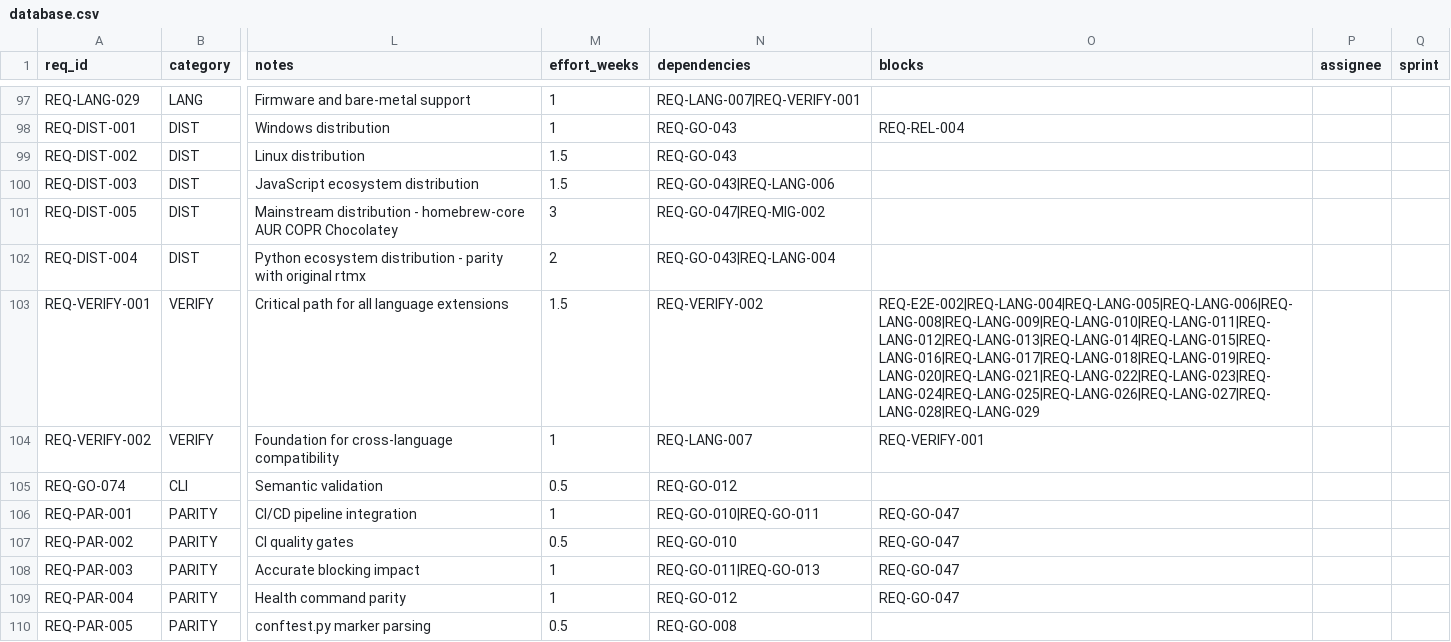
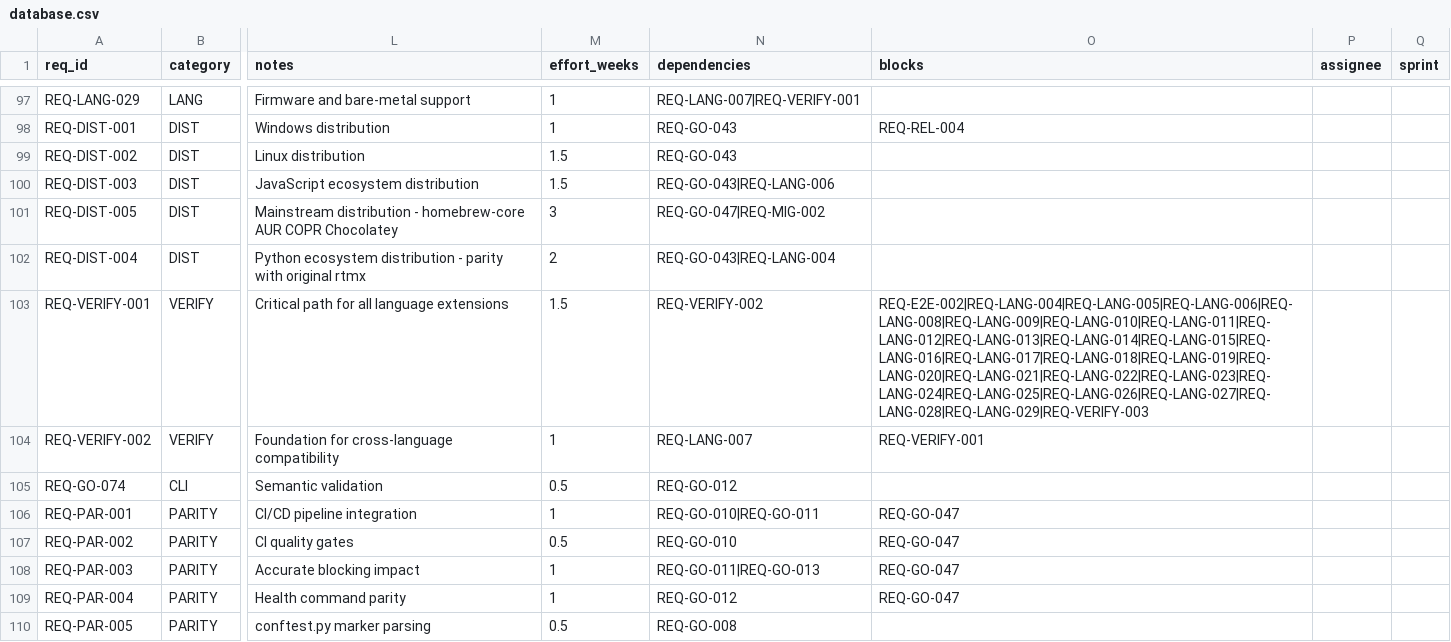
Before and after one commit to rtmx-ai/rtmx, a CSV file: .rtmx/database.csv, drawn as a sheet; only a part is shown, gaps mark what is left out; the diff covers the shown part only; the diff names each change by its address in the sheet, - before the commit and + after, or states it on an @@ line.

```diff
--- a/.rtmx/database.csv
+++ b/.rtmx/database.csv
-O103 (blocks): REQ-E2E-002|REQ-LANG-004|REQ-LANG-005|REQ-LANG-006|REQ-LANG-008|REQ-LANG-009|REQ-LANG-010|REQ-LANG-011|REQ-LANG-012|REQ-LANG-013|REQ-LANG-014|REQ-LANG-015|REQ-LANG-016|REQ-LANG-017|REQ-LANG-018|REQ-LANG-019|REQ-LANG-020|REQ-LANG-021|REQ-LANG-022|REQ-LANG-023|REQ-LANG-024|REQ-LANG-025|REQ-LANG-026|REQ-LANG-027|REQ-LANG-028|REQ-LANG-029
+O103 (blocks): REQ-E2E-002|REQ-LANG-004|REQ-LANG-005|REQ-LANG-006|REQ-LANG-008|REQ-LANG-009|REQ-LANG-010|REQ-LANG-011|REQ-LANG-012|REQ-LANG-013|REQ-LANG-014|REQ-LANG-015|REQ-LANG-016|REQ-LANG-017|REQ-LANG-018|REQ-LANG-019|REQ-LANG-020|REQ-LANG-021|REQ-LANG-022|REQ-LANG-023|REQ-LANG-024|REQ-LANG-025|REQ-LANG-026|REQ-LANG-027|REQ-LANG-028|REQ-LANG-029|REQ-VERIFY-003
```
Also changed, not shown: 1 added row elsewhere in this file, 3 other files.
